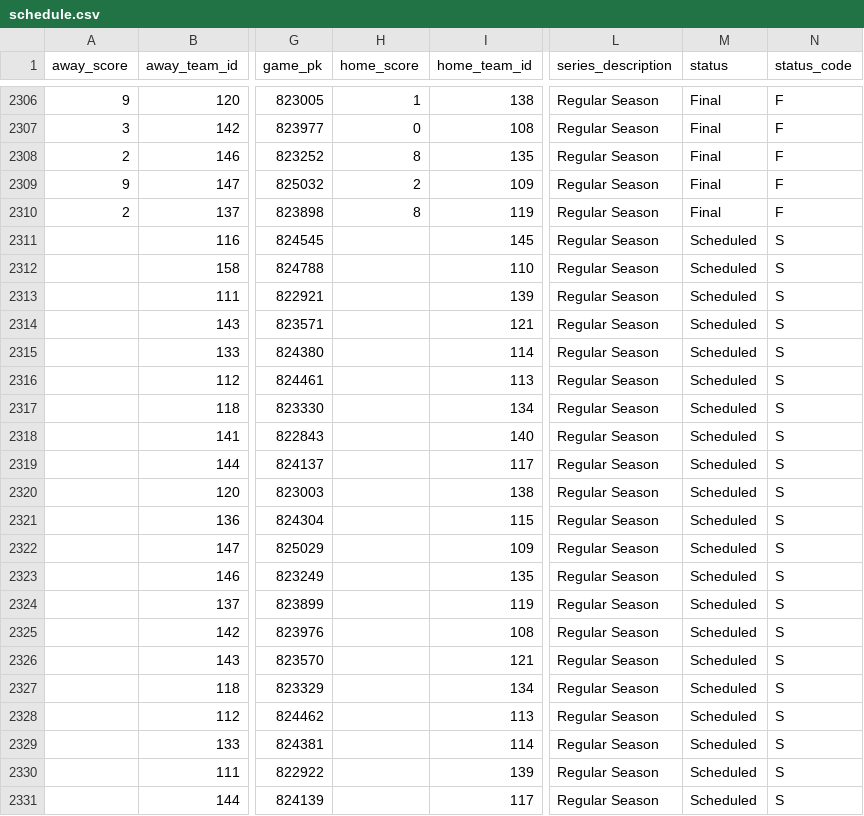
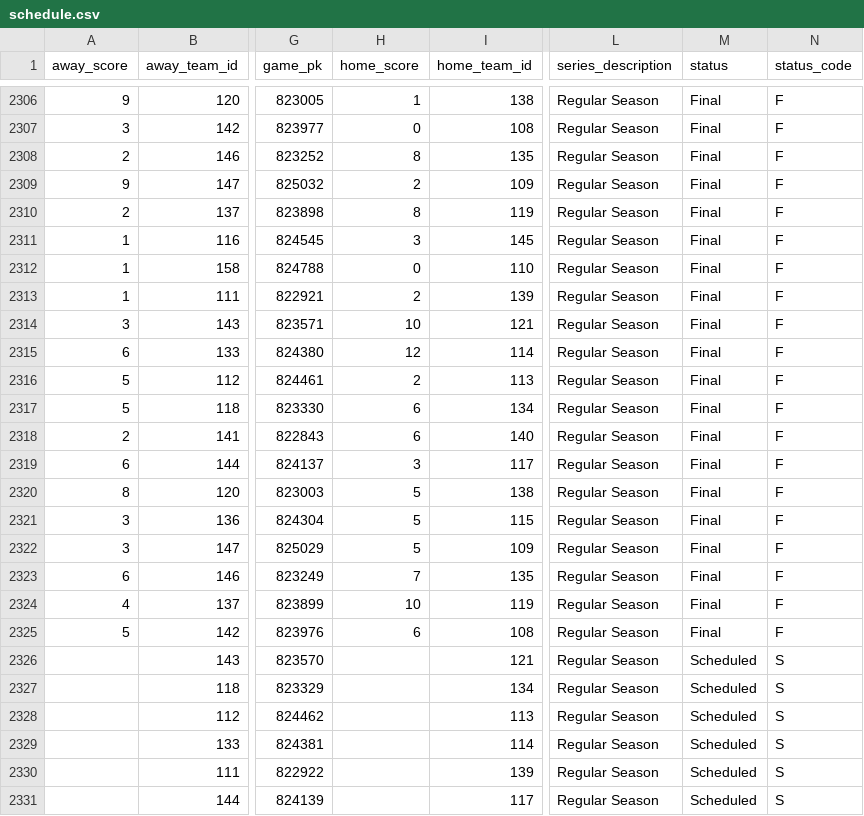
Before and after one commit to fuku8/mlb-data, a CSV file: data/schedule.csv, drawn as a sheet; only a part is shown, gaps mark what is left out; the diff names each change by its address in the sheet, - before the commit and + after, or states it on an @@ line.

```diff
--- a/data/schedule.csv
+++ b/data/schedule.csv
-A2311:A2313 (away_score): (empty)
+A2311:A2313 (away_score): 1
-H2311 (home_score): (empty)
+H2311 (home_score): 3
-M2311:M2325 (status): Scheduled
+M2311:M2325 (status): Final
-N2311:N2325 (status_code): S
+N2311:N2325 (status_code): F
-H2312 (home_score): (empty)
+H2312 (home_score): 0
-H2313 (home_score): (empty)
+H2313 (home_score): 2
-A2314 (away_score): (empty)
+A2314 (away_score): 3
-H2314 (home_score): (empty)
+H2314 (home_score): 10
-A2315 (away_score): (empty)
+A2315 (away_score): 6
-H2315 (home_score): (empty)
+H2315 (home_score): 12
-A2316:A2317 (away_score): (empty)
+A2316:A2317 (away_score): 5
-H2316 (home_score): (empty)
+H2316 (home_score): 2
-H2317:H2318 (home_score): (empty)
+H2317:H2318 (home_score): 6
-A2318 (away_score): (empty)
+A2318 (away_score): 2
-A2319 (away_score): (empty)
+A2319 (away_score): 6
-H2319 (home_score): (empty)
+H2319 (home_score): 3
-A2320 (away_score): (empty)
+A2320 (away_score): 8
-H2320:H2322 (home_score): (empty)
+H2320:H2322 (home_score): 5
-A2321:A2322 (away_score): (empty)
+A2321:A2322 (away_score): 3
-A2323 (away_score): (empty)
+A2323 (away_score): 6
-H2323 (home_score): (empty)
+H2323 (home_score): 7
-A2324 (away_score): (empty)
+A2324 (away_score): 4
-H2324 (home_score): (empty)
+H2324 (home_score): 10
-A2325 (away_score): (empty)
+A2325 (away_score): 5
-H2325 (home_score): (empty)
+H2325 (home_score): 6
```
Also changed, not shown: data/player_fielding.csv, data/player_hitting.csv, 6 other files.
